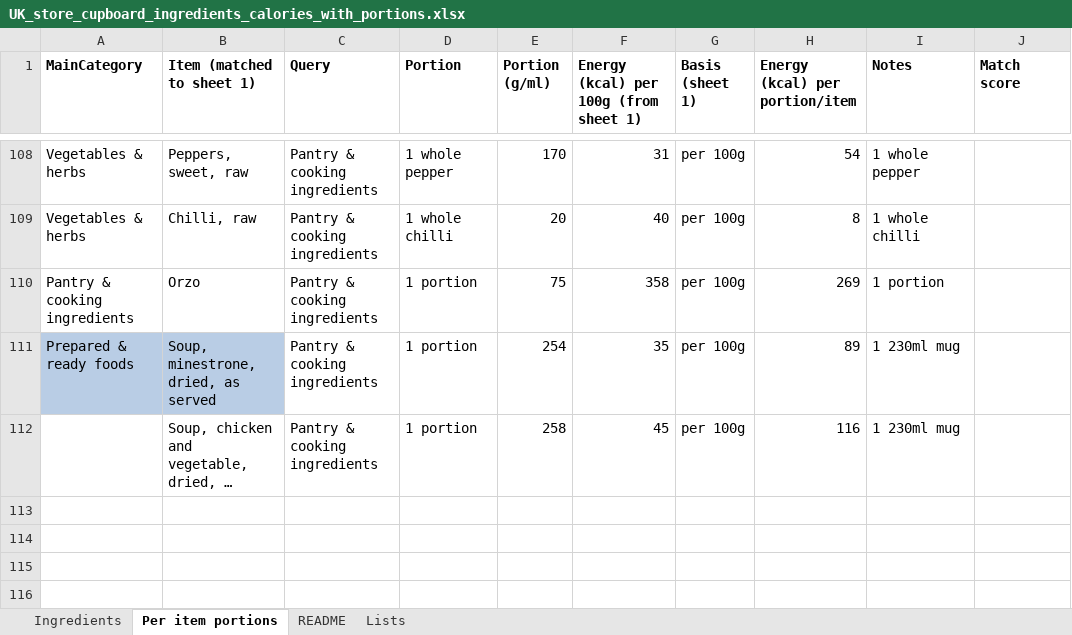
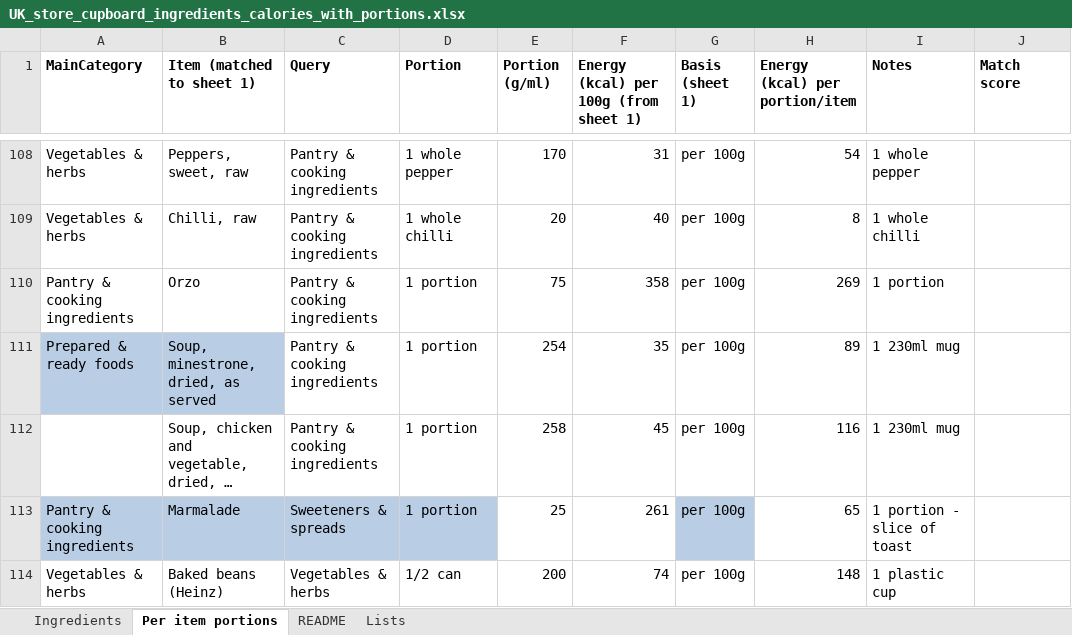
Before and after one commit to DChaplin57/DavidC-uk-calorie-tracker, an Excel workbook: UK_store_cupboard_ingredients_calories_with_portions.xlsx, sheet Per item portions, drawn as a sheet; only a part is shown, gaps mark what is left out; long unchanged cells end in …; values as stored, in another font and other column widths than the file's, no borders; the diff names each change by its address in the sheet, - before the commit and + after, or states it on an @@ line.

Commit message:
Added some new portion sizes

```diff
--- a/UK_store_cupboard_ingredients_calories_with_portions.xlsx (sheet Per item portions)
+++ b/UK_store_cupboard_ingredients_calories_with_portions.xlsx (sheet Per item portions)
+row 113: Pantry & cooking ingredients | Marmalade | Sweeteners & spreads | 1 portion | 25 | 261 | per 100g | 65 | 1 portion - slice of toast
+row 114: Vegetables & herbs | Baked beans (Heinz) | Vegetables & herbs | 1/2 can | 200 | 74 | per 100g | 148 | 1 plastic cup
```
Also changed, not shown: sheet Ingredients.
